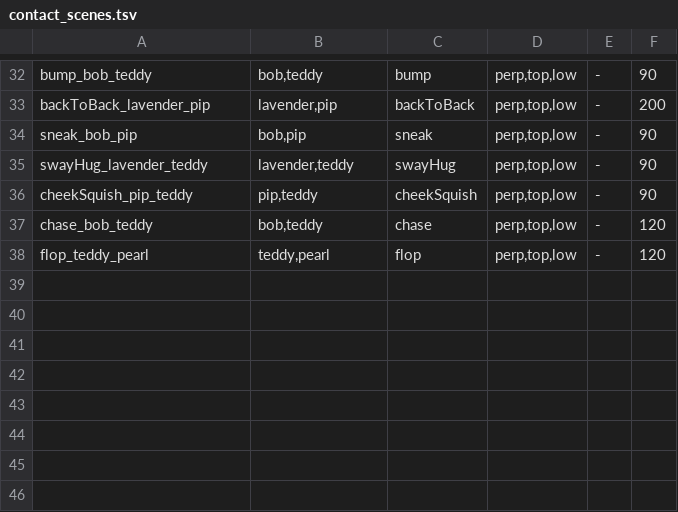
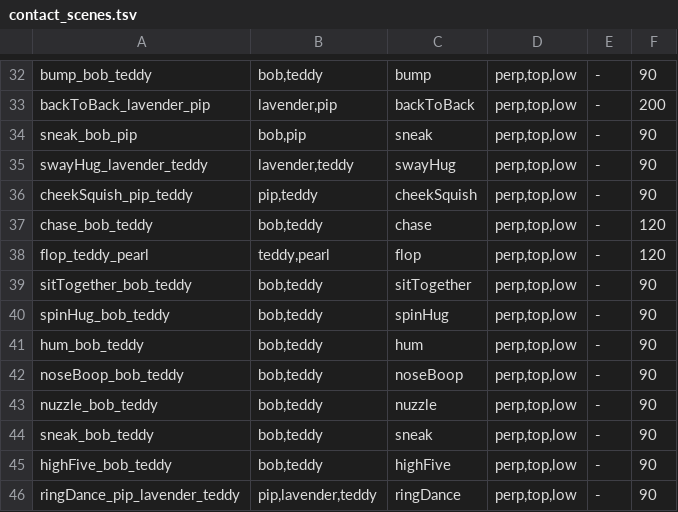
Before and after one commit to quietstormio/Jelbies, a TSV file: scripts/contact_scenes.tsv, drawn as a sheet; only a part is shown, gaps mark what is left out; the diff names each change by its address in the sheet, - before the commit and + after, or states it on an @@ line.

```diff
--- a/scripts/contact_scenes.tsv
+++ b/scripts/contact_scenes.tsv
+row 39: sitTogether_bob_teddy | bob,teddy | sitTogether | perp,top,low | - | 90
+row 40: spinHug_bob_teddy | bob,teddy | spinHug | perp,top,low | - | 90
+row 41: hum_bob_teddy | bob,teddy | hum | perp,top,low | - | 90
+row 42: noseBoop_bob_teddy | bob,teddy | noseBoop | perp,top,low | - | 90
+row 43: nuzzle_bob_teddy | bob,teddy | nuzzle | perp,top,low | - | 90
+row 44: sneak_bob_teddy | bob,teddy | sneak | perp,top,low | - | 90
+row 45: highFive_bob_teddy | bob,teddy | highFive | perp,top,low | - | 90
+row 46: ringDance_pip_lavender_teddy | pip,lavender,teddy | ringDance | perp,top,low | - | 90
```
Also changed, not shown: 7 other files.
